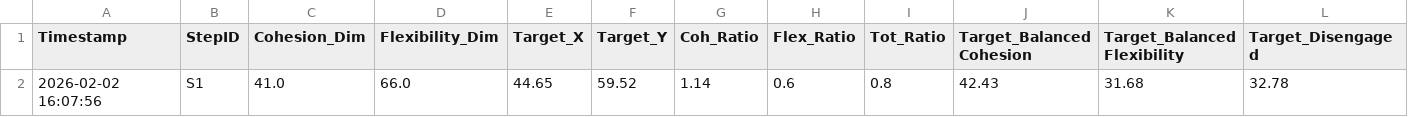
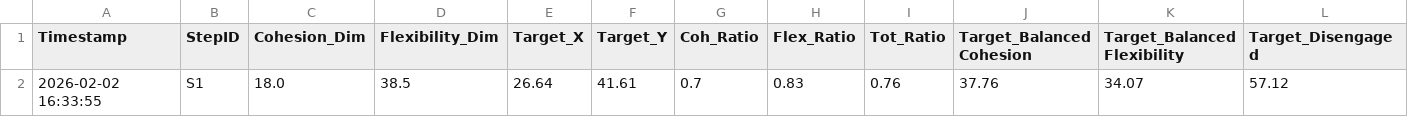
Before and after one commit to robotaichi/rfs, a CSV file: src/rfs_database/evaluation_history.csv, drawn as a sheet; only a part is shown; removed rows and columns are numbered as before the commit, all else as after; rows hold the shown columns only; the diff names each change by its address in the sheet, - before the commit and + after, or states it on an @@ line.

```diff
--- a/src/rfs_database/evaluation_history.csv
+++ b/src/rfs_database/evaluation_history.csv
-row 2: 2026-02-02 16:07:56 | S1 | 41.0 | 66.0 | 44.65 | 59.52 | 1.14 | 0.6 | 0.8 | 42.43 | 31.68 | 32.78
+row 2: 2026-02-02 16:33:55 | S1 | 18.0 | 38.5 | 26.64 | 41.61 | 0.7 | 0.83 | 0.76 | 37.76 | 34.07 | 57.12
```
Also changed, not shown: 3 other files.
